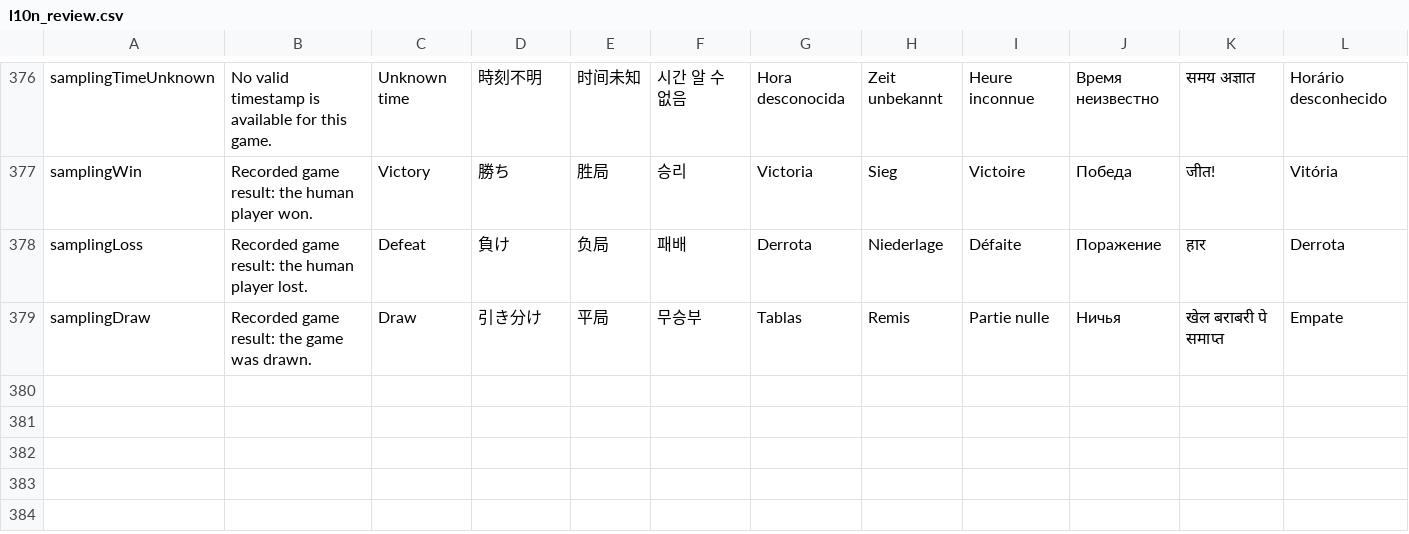
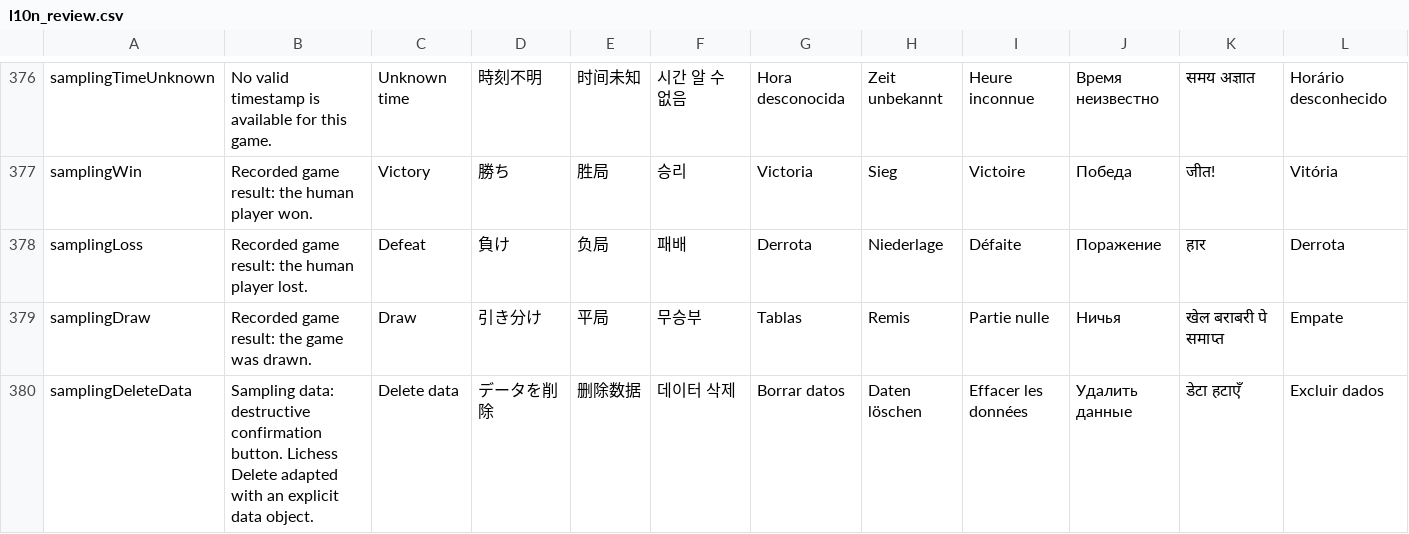
Before and after one commit to Dash1971/maia-chess-android-preview, a CSV file: docs/l10n_review.csv, drawn as a sheet; only a part is shown, gaps mark what is left out; rows hold the shown columns only; the diff covers the shown part only; the diff names each change by its address in the sheet, - before the commit and + after, or states it on an @@ line.

Commit message:
Confirm before deleting retained Maia sampling data

```diff
--- a/docs/l10n_review.csv
+++ b/docs/l10n_review.csv
+row 380: samplingDeleteData | Sampling data: destructive confirmation button. Lichess Delete adapted with an explicit data object. | Delete data | データを削除 | 删除数据 | 데이터 삭제 | Borrar datos | Daten löschen | Effacer les données | Удалить данные | डेटा हटाएँ | Excluir dados
```
Also changed, not shown: 1 added row elsewhere in this file, 26 other files.
